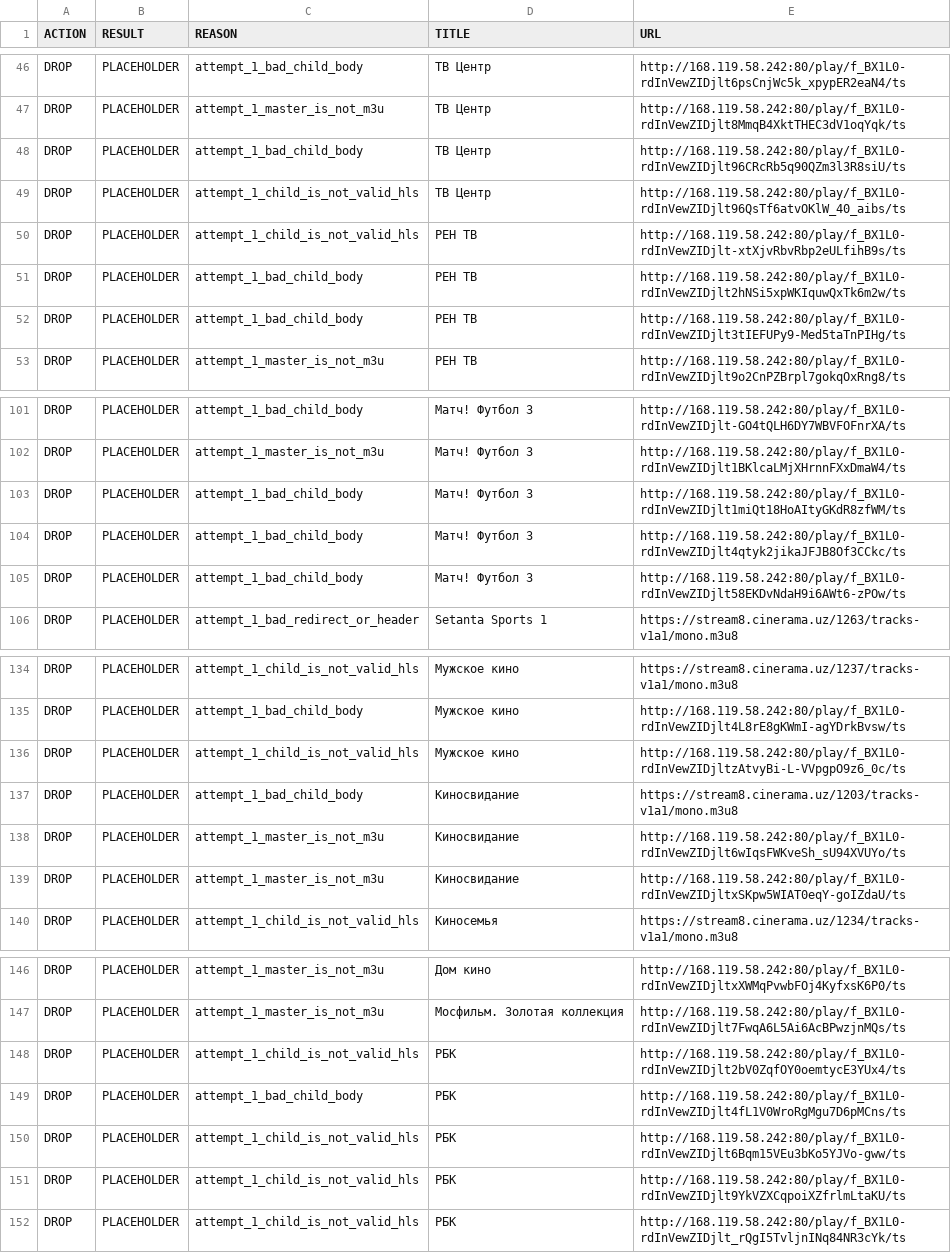
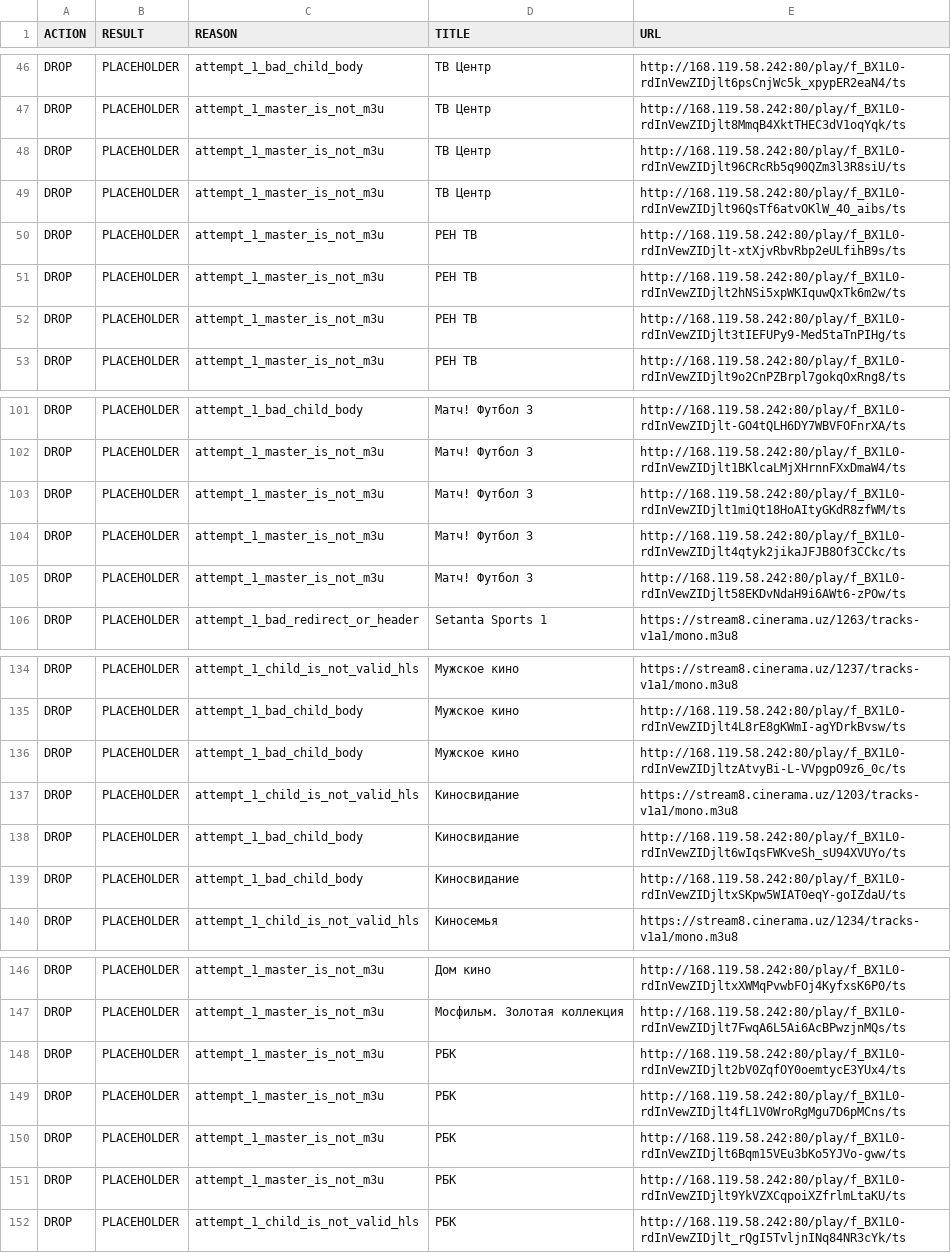
Before and after one commit to Commodo163/sys-cache-7c91, a TSV file: data/tvbox_placeholder_filter_report.tsv, drawn as a sheet; only a part is shown, gaps mark what is left out; the diff covers the shown part only.

```diff
--- a/data/tvbox_placeholder_filter_report.tsv
+++ b/data/tvbox_placeholder_filter_report.tsv
@@ -47,7 +47,7 @@ DROP	PLACEHOLDER	attempt_1_bad_child_body	ТВ Центр	http://168.119.58.242:
 DROP	PLACEHOLDER	attempt_1_master_is_not_m3u	ТВ Центр	http://168.119.58.242:80/play/f_BX1L0-rdInVewZIDjlt8MmqB4XktTHEC3dV1oqYqk/ts
-DROP	PLACEHOLDER	attempt_1_bad_child_body	ТВ Центр	http://168.119.58.242:80/play/f_BX1L0-rdInVewZIDjlt96CRcRb5q90QZm3l3R8siU/ts
-DROP	PLACEHOLDER	attempt_1_child_is_not_valid_hls	ТВ Центр	http://168.119.58.242:80/play/f_BX1L0-rdInVewZIDjlt96QsTf6atvOKlW_40_aibs/ts
-DROP	PLACEHOLDER	attempt_1_child_is_not_valid_hls	РЕН ТВ	http://168.119.58.242:80/play/f_BX1L0-rdInVewZIDjlt-xtXjvRbvRbp2eULfihB9s/ts
-DROP	PLACEHOLDER	attempt_1_bad_child_body	РЕН ТВ	http://168.119.58.242:80/play/f_BX1L0-rdInVewZIDjlt2hNSi5xpWKIquwQxTk6m2w/ts
-DROP	PLACEHOLDER	attempt_1_bad_child_body	РЕН ТВ	http://168.119.58.242:80/play/f_BX1L0-rdInVewZIDjlt3tIEFUPy9-Med5taTnPIHg/ts
+DROP	PLACEHOLDER	attempt_1_master_is_not_m3u	ТВ Центр	http://168.119.58.242:80/play/f_BX1L0-rdInVewZIDjlt96CRcRb5q90QZm3l3R8siU/ts
+DROP	PLACEHOLDER	attempt_1_master_is_not_m3u	ТВ Центр	http://168.119.58.242:80/play/f_BX1L0-rdInVewZIDjlt96QsTf6atvOKlW_40_aibs/ts
+DROP	PLACEHOLDER	attempt_1_master_is_not_m3u	РЕН ТВ	http://168.119.58.242:80/play/f_BX1L0-rdInVewZIDjlt-xtXjvRbvRbp2eULfihB9s/ts
+DROP	PLACEHOLDER	attempt_1_master_is_not_m3u	РЕН ТВ	http://168.119.58.242:80/play/f_BX1L0-rdInVewZIDjlt2hNSi5xpWKIquwQxTk6m2w/ts
+DROP	PLACEHOLDER	attempt_1_master_is_not_m3u	РЕН ТВ	http://168.119.58.242:80/play/f_BX1L0-rdInVewZIDjlt3tIEFUPy9-Med5taTnPIHg/ts
 DROP	PLACEHOLDER	attempt_1_master_is_not_m3u	РЕН ТВ	http://168.119.58.242:80/play/f_BX1L0-rdInVewZIDjlt9o2CnPZBrpl7gokqOxRng8/ts
@@ -102,5 +102,5 @@ DROP	PLACEHOLDER	attempt_1_bad_child_body	Матч! Футбол 3	http://168.11
 DROP	PLACEHOLDER	attempt_1_master_is_not_m3u	Матч! Футбол 3	http://168.119.58.242:80/play/f_BX1L0-rdInVewZIDjlt1BKlcaLMjXHrnnFXxDmaW4/ts
-DROP	PLACEHOLDER	attempt_1_bad_child_body	Матч! Футбол 3	http://168.119.58.242:80/play/f_BX1L0-rdInVewZIDjlt1miQt18HoAItyGKdR8zfWM/ts
-DROP	PLACEHOLDER	attempt_1_bad_child_body	Матч! Футбол 3	http://168.119.58.242:80/play/f_BX1L0-rdInVewZIDjlt4qtyk2jikaJFJB8Of3CCkc/ts
-DROP	PLACEHOLDER	attempt_1_bad_child_body	Матч! Футбол 3	http://168.119.58.242:80/play/f_BX1L0-rdInVewZIDjlt58EKDvNdaH9i6AWt6-zPOw/ts
+DROP	PLACEHOLDER	attempt_1_master_is_not_m3u	Матч! Футбол 3	http://168.119.58.242:80/play/f_BX1L0-rdInVewZIDjlt1miQt18HoAItyGKdR8zfWM/ts
+DROP	PLACEHOLDER	attempt_1_master_is_not_m3u	Матч! Футбол 3	http://168.119.58.242:80/play/f_BX1L0-rdInVewZIDjlt4qtyk2jikaJFJB8Of3CCkc/ts
+DROP	PLACEHOLDER	attempt_1_master_is_not_m3u	Матч! Футбол 3	http://168.119.58.242:80/play/f_BX1L0-rdInVewZIDjlt58EKDvNdaH9i6AWt6-zPOw/ts
 DROP	PLACEHOLDER	attempt_1_bad_redirect_or_header	Setanta Sports 1	https://stream8.cinerama.uz/1263/tracks-v1a1/mono.m3u8
@@ -135,6 +135,6 @@ DROP	PLACEHOLDER	attempt_1_child_is_not_valid_hls	Мужское кино	https:
 DROP	PLACEHOLDER	attempt_1_bad_child_body	Мужское кино	http://168.119.58.242:80/play/f_BX1L0-rdInVewZIDjlt4L8rE8gKWmI-agYDrkBvsw/ts
-DROP	PLACEHOLDER	attempt_1_child_is_not_valid_hls	Мужское кино	http://168.119.58.242:80/play/f_BX1L0-rdInVewZIDjltzAtvyBi-L-VVpgpO9z6_0c/ts
-DROP	PLACEHOLDER	attempt_1_bad_child_body	Киносвидание	https://stream8.cinerama.uz/1203/tracks-v1a1/mono.m3u8
-DROP	PLACEHOLDER	attempt_1_master_is_not_m3u	Киносвидание	http://168.119.58.242:80/play/f_BX1L0-rdInVewZIDjlt6wIqsFWKveSh_sU94XVUYo/ts
-DROP	PLACEHOLDER	attempt_1_master_is_not_m3u	Киносвидание	http://168.119.58.242:80/play/f_BX1L0-rdInVewZIDjltxSKpw5WIAT0eqY-goIZdaU/ts
+DROP	PLACEHOLDER	attempt_1_bad_child_body	Мужское кино	http://168.119.58.242:80/play/f_BX1L0-rdInVewZIDjltzAtvyBi-L-VVpgpO9z6_0c/ts
+DROP	PLACEHOLDER	attempt_1_child_is_not_valid_hls	Киносвидание	https://stream8.cinerama.uz/1203/tracks-v1a1/mono.m3u8
+DROP	PLACEHOLDER	attempt_1_bad_child_body	Киносвидание	http://168.119.58.242:80/play/f_BX1L0-rdInVewZIDjlt6wIqsFWKveSh_sU94XVUYo/ts
+DROP	PLACEHOLDER	attempt_1_bad_child_body	Киносвидание	http://168.119.58.242:80/play/f_BX1L0-rdInVewZIDjltxSKpw5WIAT0eqY-goIZdaU/ts
 DROP	PLACEHOLDER	attempt_1_child_is_not_valid_hls	Киносемья	https://stream8.cinerama.uz/1234/tracks-v1a1/mono.m3u8
@@ -147,6 +147,6 @@ DROP	PLACEHOLDER	attempt_1_master_is_not_m3u	Дом кино	http://168.119.58.2
 DROP	PLACEHOLDER	attempt_1_master_is_not_m3u	Мосфильм. Золотая коллекция	http://168.119.58.242:80/play/f_BX1L0-rdInVewZIDjlt7FwqA6L5Ai6AcBPwzjnMQs/ts
-DROP	PLACEHOLDER	attempt_1_child_is_not_valid_hls	РБК	http://168.119.58.242:80/play/f_BX1L0-rdInVewZIDjlt2bV0ZqfOY0oemtycE3YUx4/ts
-DROP	PLACEHOLDER	attempt_1_bad_child_body	РБК	http://168.119.58.242:80/play/f_BX1L0-rdInVewZIDjlt4fL1V0WroRgMgu7D6pMCns/ts
-DROP	PLACEHOLDER	attempt_1_child_is_not_valid_hls	РБК	http://168.119.58.242:80/play/f_BX1L0-rdInVewZIDjlt6Bqm15VEu3bKo5YJVo-gww/ts
-DROP	PLACEHOLDER	attempt_1_child_is_not_valid_hls	РБК	http://168.119.58.242:80/play/f_BX1L0-rdInVewZIDjlt9YkVZXCqpoiXZfrlmLtaKU/ts
+DROP	PLACEHOLDER	attempt_1_master_is_not_m3u	РБК	http://168.119.58.242:80/play/f_BX1L0-rdInVewZIDjlt2bV0ZqfOY0oemtycE3YUx4/ts
+DROP	PLACEHOLDER	attempt_1_master_is_not_m3u	РБК	http://168.119.58.242:80/play/f_BX1L0-rdInVewZIDjlt4fL1V0WroRgMgu7D6pMCns/ts
+DROP	PLACEHOLDER	attempt_1_master_is_not_m3u	РБК	http://168.119.58.242:80/play/f_BX1L0-rdInVewZIDjlt6Bqm15VEu3bKo5YJVo-gww/ts
+DROP	PLACEHOLDER	attempt_1_master_is_not_m3u	РБК	http://168.119.58.242:80/play/f_BX1L0-rdInVewZIDjlt9YkVZXCqpoiXZfrlmLtaKU/ts
 DROP	PLACEHOLDER	attempt_1_child_is_not_valid_hls	РБК	http://168.119.58.242:80/play/f_BX1L0-rdInVewZIDjlt_rQgI5TvljnINq84NR3cYk/ts
```
Also changed, not shown: 2 edited cells elsewhere in this file, data/tvbox_canonical_report.tsv, 7 other files.
